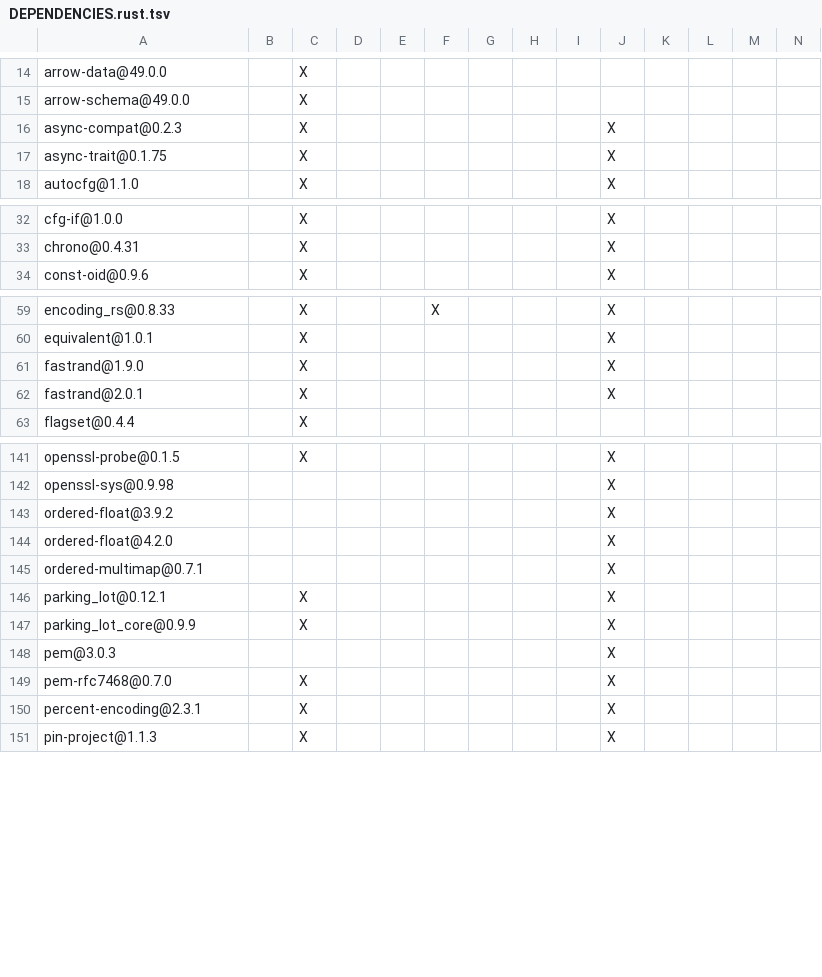
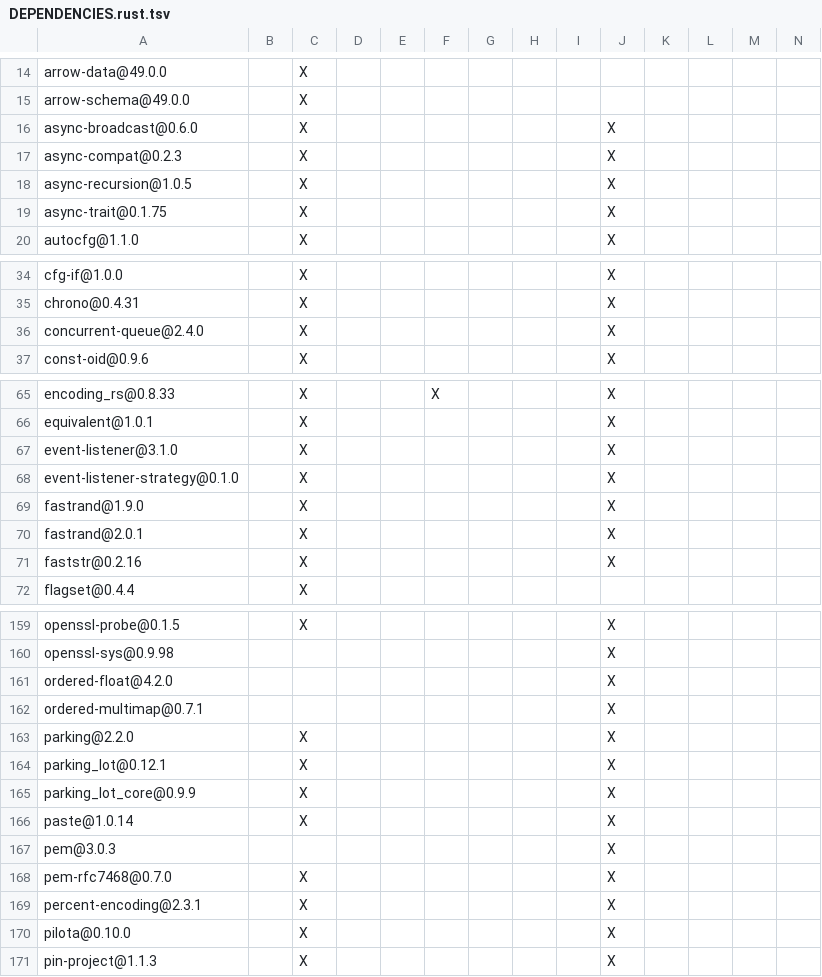
Before and after one commit to apache/iceberg-rust, a TSV file: crates/catalog/hms/DEPENDENCIES.rust.tsv, drawn as a sheet; only a part is shown, gaps mark what is left out; the diff covers the shown part only.

```diff
--- a/crates/catalog/hms/DEPENDENCIES.rust.tsv
+++ b/crates/catalog/hms/DEPENDENCIES.rust.tsv
@@ -15,3 +15,5 @@ arrow-data@49.0.0		X
 arrow-schema@49.0.0		X											
+async-broadcast@0.6.0		X							X				
 async-compat@0.2.3		X							X				
+async-recursion@1.0.5		X							X				
 async-trait@0.1.75		X							X				
@@ -33,2 +35,3 @@ cfg-if@1.0.0		X							X
 chrono@0.4.31		X							X				
+concurrent-queue@2.4.0		X							X				
 const-oid@0.9.6		X							X				
@@ -60,4 +66,7 @@ encoding_rs@0.8.33		X			X				X
 equivalent@1.0.1		X							X				
+event-listener@3.1.0		X							X				
+event-listener-strategy@0.1.0		X							X				
 fastrand@1.9.0		X							X				
 fastrand@2.0.1		X							X				
+faststr@0.2.16		X							X				
 flagset@0.4.4		X											
@@ -142,7 +160,8 @@ openssl-probe@0.1.5		X							X
 openssl-sys@0.9.98									X				
-ordered-float@3.9.2									X				
 ordered-float@4.2.0									X				
 ordered-multimap@0.7.1									X				
+parking@2.2.0		X							X				
 parking_lot@0.12.1		X							X				
 parking_lot_core@0.9.9		X							X				
+paste@1.0.14		X							X				
 pem@3.0.3									X				
@@ -150,2 +169,3 @@ pem-rfc7468@0.7.0		X							X
 percent-encoding@2.3.1		X							X				
+pilota@0.10.0		X							X				
 pin-project@1.1.3		X							X				
```
Also changed, not shown: 26 added rows, 3 removed rows and 4 edited cells elsewhere in this file.
